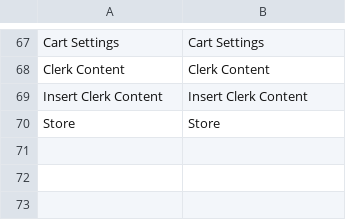
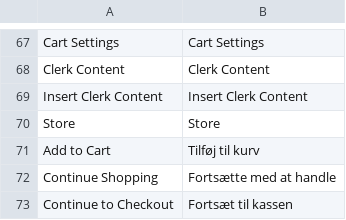
Before and after one commit to clerkio/clerk-magento2, a CSV file: i18n/da_DK.csv, drawn as a sheet; only a part is shown, gaps mark what is left out; the diff names each change by its address in the sheet, - before the commit and + after, or states it on an @@ line.

```diff
--- a/i18n/da_DK.csv
+++ b/i18n/da_DK.csv
+row 71: Add to Cart | Tilføj til kurv
+row 72: Continue Shopping | Fortsætte med at handle
+row 73: Continue to Checkout | Fortsæt til kassen
```
Also changed, not shown: i18n/en_US.csv, i18n/es_ES.csv, 1 other file.
